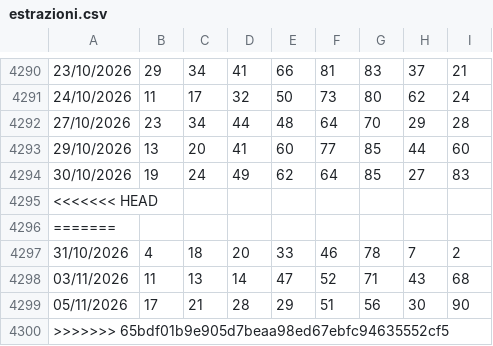
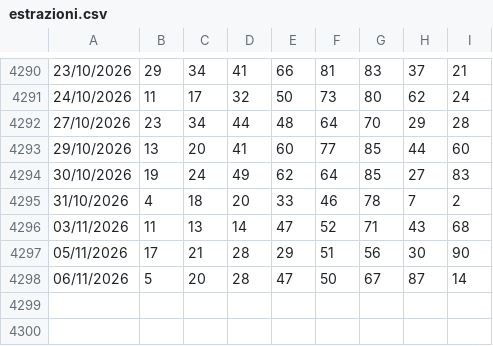
Before and after one commit to giolanni/Senalox2.0, a CSV file: shared/data/estrazioni.csv, drawn as a sheet; only a part is shown, gaps mark what is left out; removed rows and columns are numbered as before the commit, all else as after; the diff names each change by its address in the sheet, - before the commit and + after, or states it on an @@ line.

Commit message:
7novembre

```diff
--- a/shared/data/estrazioni.csv
+++ b/shared/data/estrazioni.csv
-row 4295: <<<<<<< HEAD
-row 4296: =======
-row 4300: >>>>>>> 65bdf01b9e905d7beaa98ed67ebfc94635552cf5
+row 4298: 06/11/2026 | 5 | 20 | 28 | 47 | 50 | 67 | 87 | 14
```
